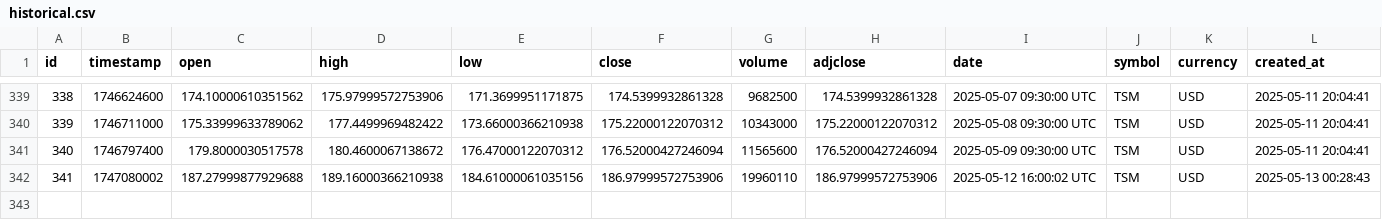
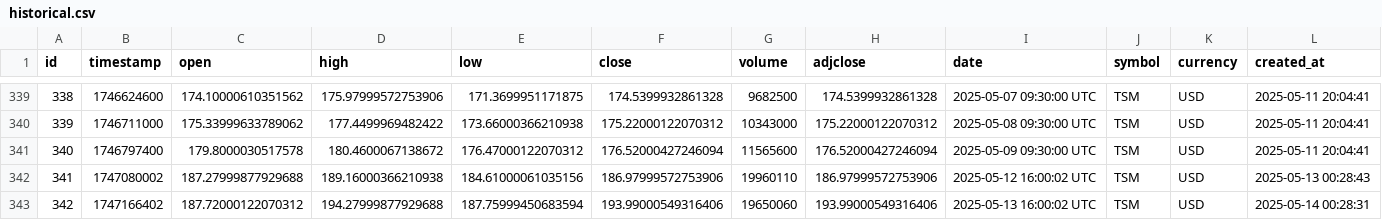
Before and after one commit to IbarraOrtizDev/ProyectoIntegradoV, a CSV file: src/static/data/historical.csv, drawn as a sheet; only a part is shown, gaps mark what is left out.

```diff
--- a/src/static/data/historical.csv
+++ b/src/static/data/historical.csv
@@ -342 +342,2 @@ id,timestamp,open,high,low,close,volume,adjclose,date,symbol,currency,created_at
 341,1747080002,187.27999877929688,189.16000366210938,184.61000061035156,186.97999572753906,19960110,186.97999572753906,2025-05-12 16:00:02 UTC,TSM,USD,2025-05-13 00:28:43
+342,1747166402,187.72000122070312,194.27999877929688,187.75999450683594,193.99000549316406,19650060,193.99000549316406,2025-05-13 16:00:02 UTC,TSM,USD,2025-05-14 00:28:31
```
Also changed, not shown: 3 other files.
